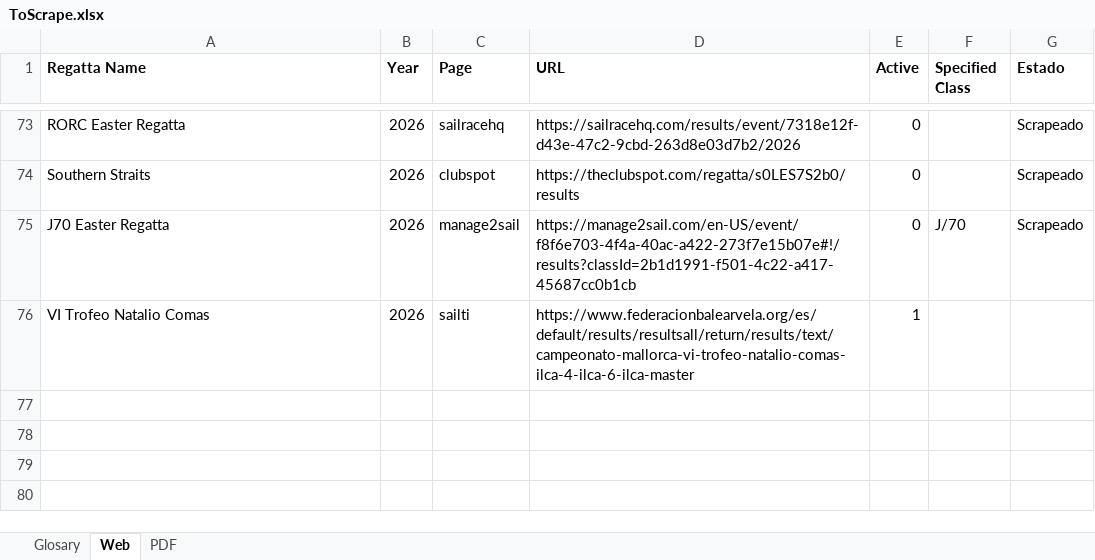
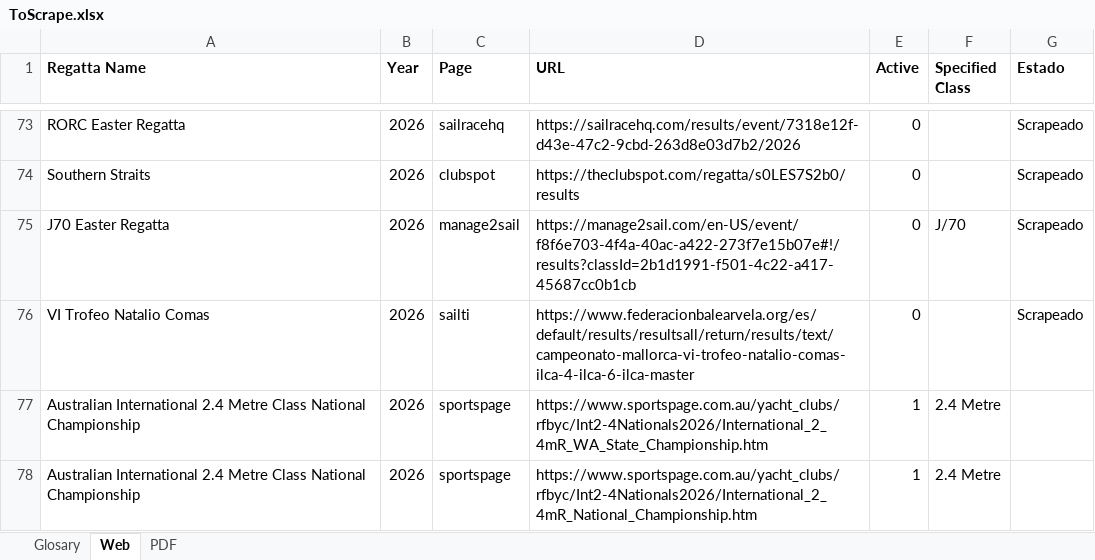
Before and after one commit to RGB-420/yacht, an Excel workbook: infrastructure/config/ToScrape.xlsx, sheet Web, drawn as a sheet; only a part is shown, gaps mark what is left out; values as stored, in another font and other column widths than the file's, no borders; the diff names each change by its address in the sheet, - before the commit and + after, or states it on an @@ line.

Commit message:
Added new scraper sportspafe

```diff
--- a/infrastructure/config/ToScrape.xlsx (sheet Web)
+++ b/infrastructure/config/ToScrape.xlsx (sheet Web)
-E76 (Active): 1
+E76 (Active): 0
-G76 (Estado): (empty)
+G76 (Estado): Scrapeado
+row 77: Australian International 2.4 Metre Class National Championship | 2026 | sportspage | https://www.sportspage.com.au/yacht_clubs/rfbyc/Int2-4Nationals2026/International_2_4mR_WA_State_Championship.htm | 1 | 2.4 Metre
+row 78: Australian International 2.4 Metre Class National Championship | 2026 | sportspage | https://www.sportspage.com.au/yacht_clubs/rfbyc/Int2-4Nationals2026/International_2_4mR_National_Championship.htm | 1 | 2.4 Metre
```
Also changed, not shown: 2 other files.
